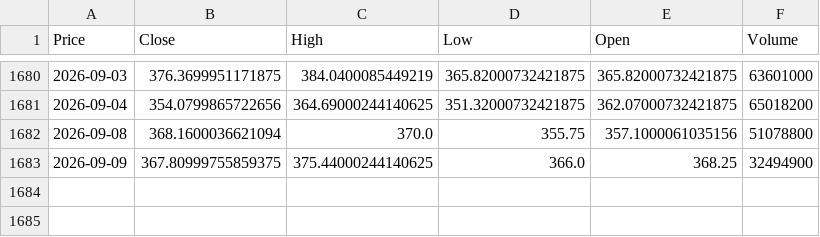
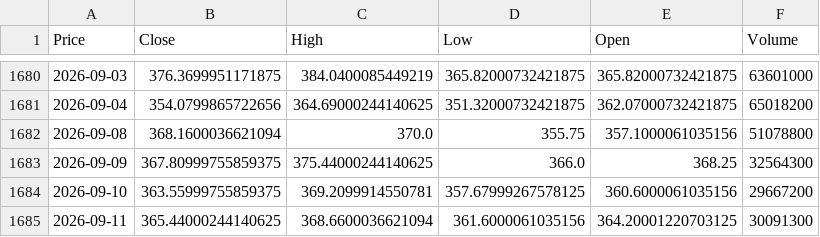
Before and after one commit to cbxlnx/LeapVelocity-Enterprise-trading-platform, a CSV file: analysis/data/TSLA.csv, drawn as a sheet; only a part is shown, gaps mark what is left out; the diff names each change by its address in the sheet, - before the commit and + after, or states it on an @@ line.

```diff
--- a/analysis/data/TSLA.csv
+++ b/analysis/data/TSLA.csv
-F1683 (Volume): 32494900
+F1683 (Volume): 32564300
+row 1684: 2026-09-10 | 363.55999755859375 | 369.2099914550781 | 357.67999267578125 | 360.6000061035156 | 29667200
+row 1685: 2026-09-11 | 365.44000244140625 | 368.6600036621094 | 361.6000061035156 | 364.20001220703125 | 30091300
```
Also changed, not shown: analysis/data/AAPL.csv, analysis/data/GOOGL.csv, 28 other files.
